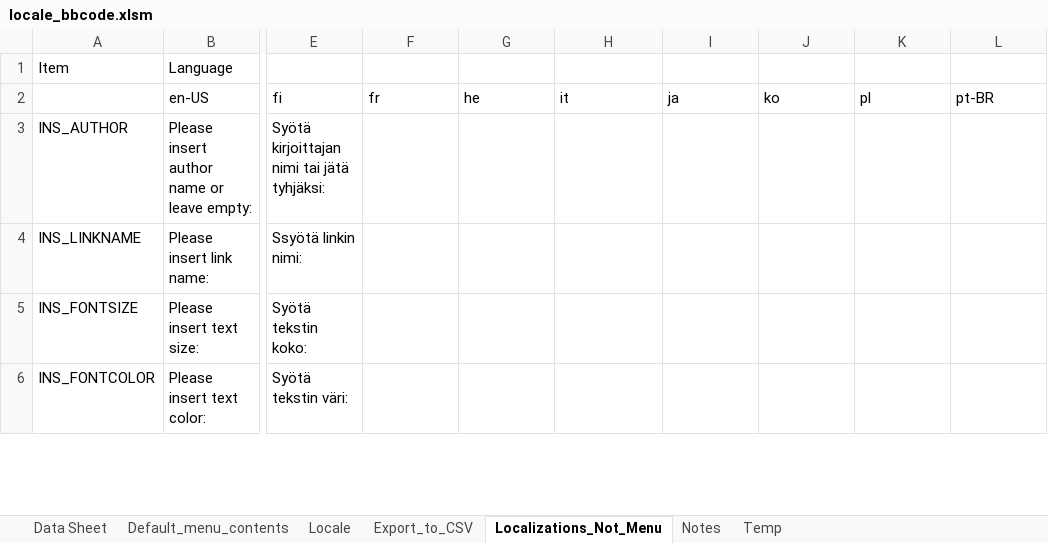
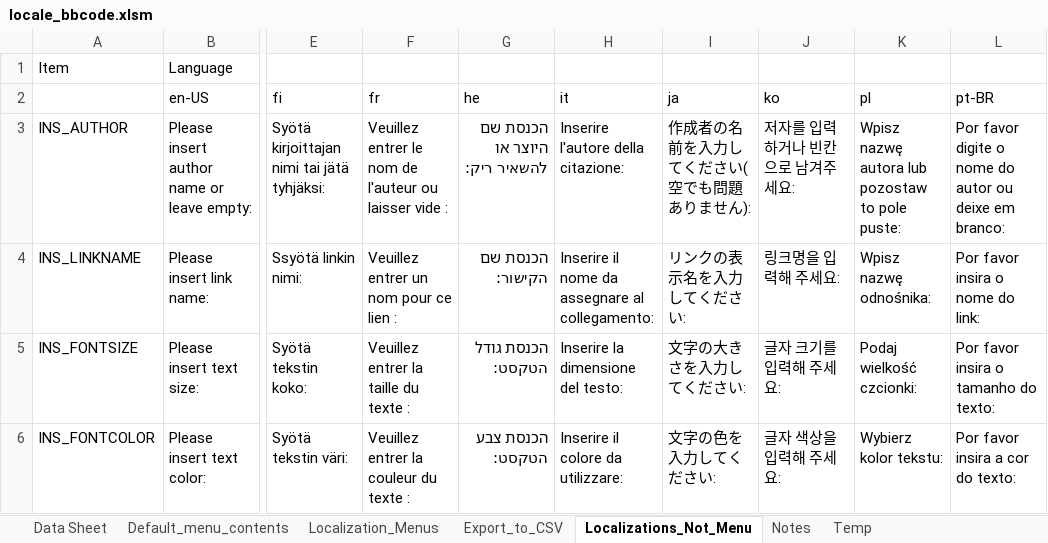
Before and after one commit to msaroff/bbCodeWebEx, an Excel workbook: locale_bbcode.xlsm, sheet Localizations_Not_Menu, drawn as a sheet; only a part is shown, gaps mark what is left out; values as stored, in another font and other column widths than the file's, no borders; the diff covers the shown part only; the diff names each change by its address in the sheet, - before the commit and + after, or states it on an @@ line.

Commit message:
Update locale_bbcode.xlsm

```diff
--- a/locale_bbcode.xlsm (sheet Localizations_Not_Menu)
+++ b/locale_bbcode.xlsm (sheet Localizations_Not_Menu)
-sheet tab: Locale
+sheet tab: Localization_Menus
-F3 (fr): (empty)
+F3 (fr): Veuillez entrer le nom de l'auteur ou laisser vide :
-G3 (he): (empty)
+G3 (he): הכנסת שם היוצר או להשאיר ריק:
-H3 (it): (empty)
+H3 (it): Inserire l'autore della citazione:
-I3 (ja): (empty)
+I3 (ja): 作成者の名前を入力してください(空でも問題ありません):
-J3 (ko): (empty)
+J3 (ko): 저자를 입력하거나 빈칸으로 남겨주세요:
-K3 (pl): (empty)
+K3 (pl): Wpisz nazwę autora lub pozostaw to pole puste:
-L3 (pt-BR): (empty)
+L3 (pt-BR): Por favor digite o nome do autor ou deixe em branco:
-F4 (fr): (empty)
+F4 (fr): Veuillez entrer un nom pour ce lien :
-G4 (he): (empty)
+G4 (he): הכנסת שם הקישור:
-H4 (it): (empty)
+H4 (it): Inserire il nome da assegnare al collegamento:
-I4 (ja): (empty)
+I4 (ja): リンクの表示名を入力してください:
-J4 (ko): (empty)
+J4 (ko): 링크명을 입력해 주세요:
-K4 (pl): (empty)
+K4 (pl): Wpisz nazwę odnośnika:
-L4 (pt-BR): (empty)
+L4 (pt-BR): Por favor insira o nome do link:
-F5 (fr): (empty)
+F5 (fr): Veuillez entrer la taille du texte :
-G5 (he): (empty)
+G5 (he): הכנסת גודל הטקסט:
-H5 (it): (empty)
+H5 (it): Inserire la dimensione del testo:
-I5 (ja): (empty)
+I5 (ja): 文字の大きさを入力してください:
-J5 (ko): (empty)
+J5 (ko): 글자 크기를 입력해 주세요:
-K5 (pl): (empty)
+K5 (pl): Podaj wielkość czcionki:
-L5 (pt-BR): (empty)
+L5 (pt-BR): Por favor insira o tamanho do texto:
-F6 (fr): (empty)
+F6 (fr): Veuillez entrer la couleur du texte :
-G6 (he): (empty)
+G6 (he): הכנסת צבע הטקסט:
-H6 (it): (empty)
+H6 (it): Inserire il colore da utilizzare:
-I6 (ja): (empty)
+I6 (ja): 文字の色を入力してください:
-J6 (ko): (empty)
+J6 (ko): 글자 색상을 입력해 주세요:
-K6 (pl): (empty)
+K6 (pl): Wybierz kolor tekstu:
-L6 (pt-BR): (empty)
+L6 (pt-BR): Por favor insira a cor do texto:
```
Also changed, not shown: 2 removed rows and 369 edited cells elsewhere in this sheet, sheet Export_to_CSV, formulas that keep their value.
